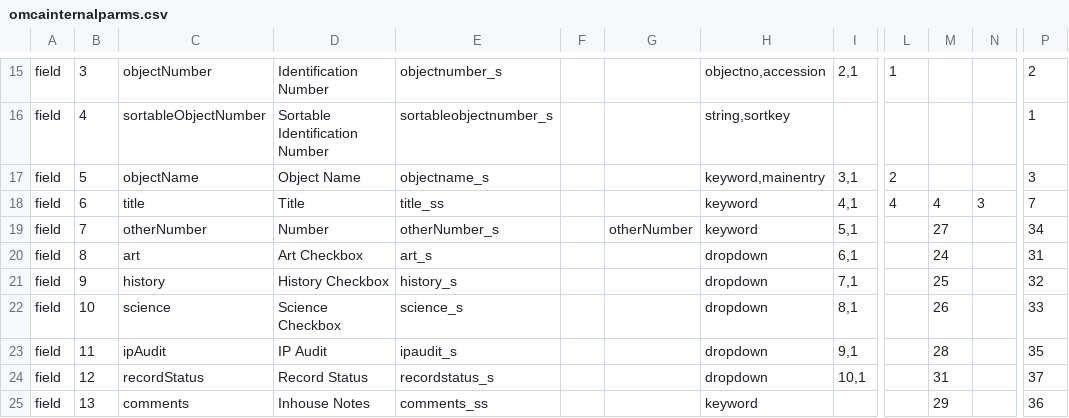
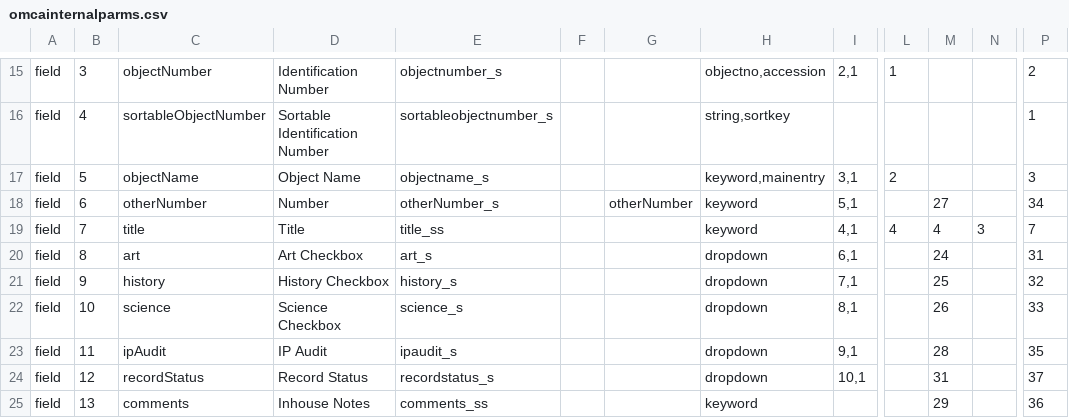
Before and after one commit to jblowe/omca, a CSV file: config/omcainternalparms.csv, drawn as a sheet; only a part is shown, gaps mark what is left out; the diff covers the shown part only; the diff names each change by its address in the sheet, - before the commit and + after, or states it on an @@ line.

```diff
--- a/config/omcainternalparms.csv
+++ b/config/omcainternalparms.csv
-C18: title
+C18: otherNumber
-D18: Title
+D18: Number
-E18: title_ss
+E18: otherNumber_s
-G18: (empty)
+G18: otherNumber
-I18: 4,1
+I18: 5,1
-L18: 4
+L18: (empty)
-M18: 4
+M18: 27
-N18: 3
+N18: (empty)
-P18: 7
+P18: 34
-C19: otherNumber
+C19: title
-D19: Number
+D19: Title
-E19: otherNumber_s
+E19: title_ss
-G19: otherNumber
+G19: (empty)
-I19: 5,1
+I19: 4,1
-L19: (empty)
+L19: 4
-M19: 27
+M19: 4
-N19: (empty)
+N19: 3
-P19: 34
+P19: 7
```
Also changed, not shown: 1 added row, 6 removed rows and 43 edited cells elsewhere in this file, config/omcapublicparms.csv.
